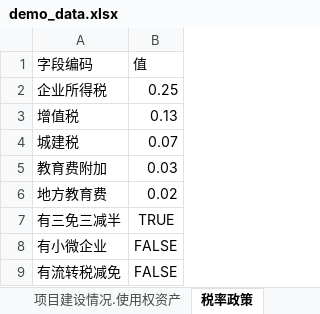
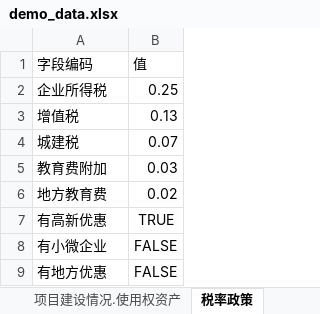
Before and after one commit to cangtian-606/Auto-Report-Generation, an Excel workbook: data/demo_data.xlsx, sheet 税率政策, drawn as a sheet; values as stored, in another font and other column widths than the file's, no borders; the diff names each change by its address in the sheet, - before the commit and + after, or states it on an @@ line.

```diff
--- a/data/demo_data.xlsx (sheet 税率政策)
+++ b/data/demo_data.xlsx (sheet 税率政策)
-A7: 有三免三减半
+A7: 有高新优惠
-A9: 有流转税减免
+A9: 有地方优惠
```
Also changed, not shown: sheet 产销情况.月度产销, sheet 基建合同.合同分项明细, sheet 工厂建设项目, sheet 销售合同, sheet 采购合同, sheet 产销情况, 13 more sheets, other sheet tabs, 2 other files.
